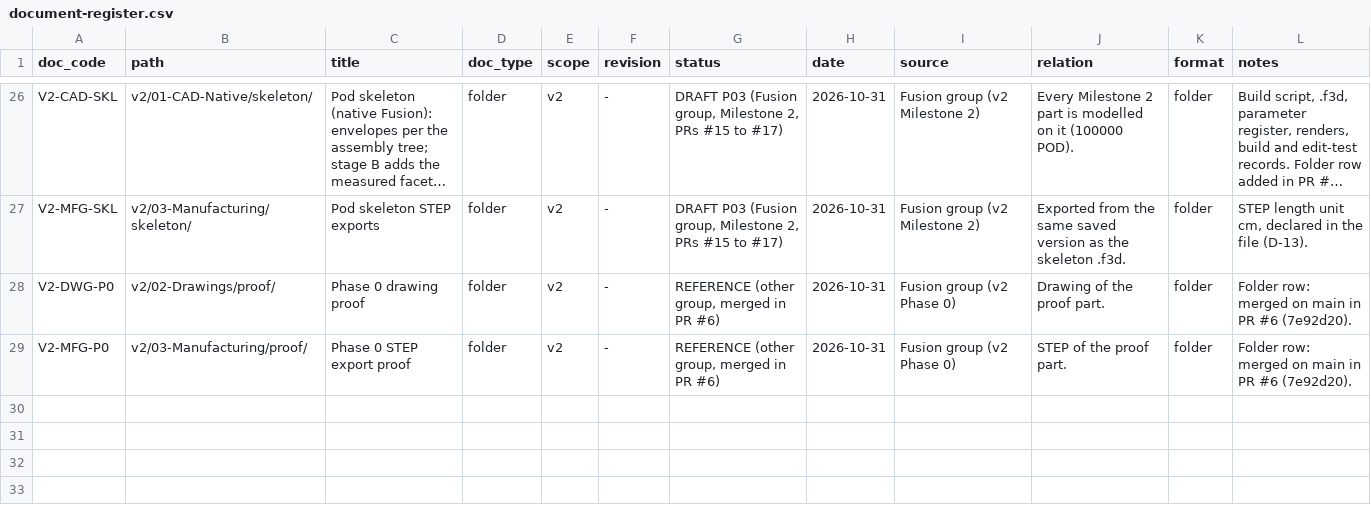
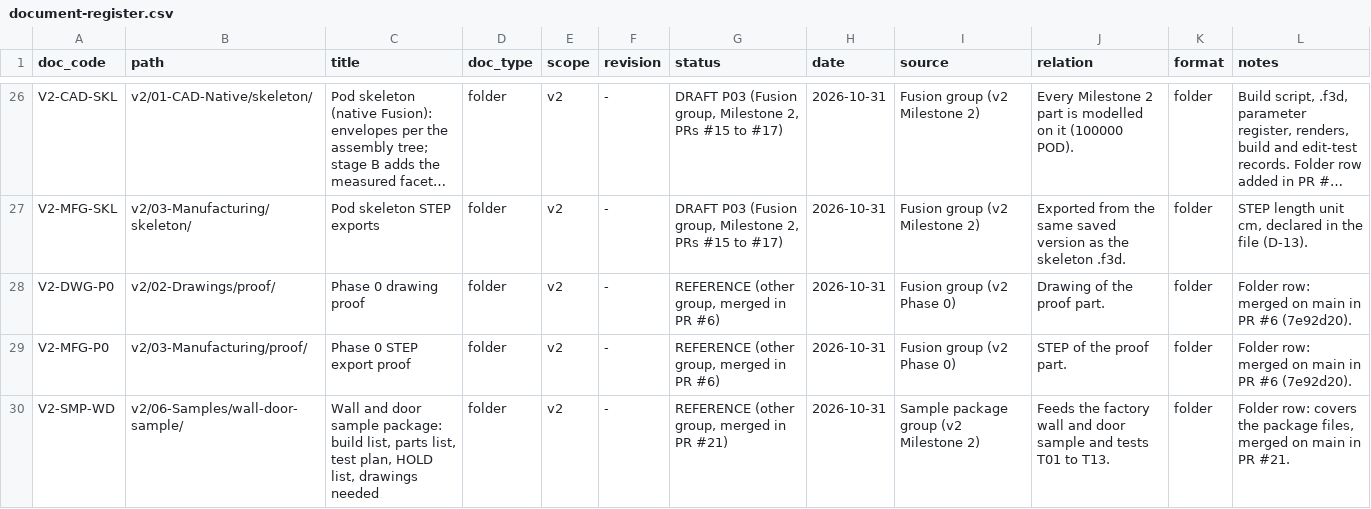
Before and after one commit to autonomous-ai/spaceship, a CSV file: v2/00-Control/document-register.csv, drawn as a sheet; only a part is shown, gaps mark what is left out; long unchanged cells end in ….

```diff
--- a/v2/00-Control/document-register.csv
+++ b/v2/00-Control/document-register.csv
@@ -29 +29,2 @@ V2-DWG-P0,v2/02-Drawings/proof/,Phase 0 drawing proof,folder,v2,-,"REFERENCE (ot
 V2-MFG-P0,v2/03-Manufacturing/proof/,Phase 0 STEP export proof,folder,v2,-,"REFERENCE (other group, merged in PR #6)",2026-10-31,Fusion group (v2 Phase 0),STEP of the proof part.,folder,Folder row: merged on main in PR #6 (7e92d20).
+V2-SMP-WD,v2/06-Samples/wall-door-sample/,"Wall and door sample package: build list, parts list, test plan, HOLD list, drawings needed",folder,v2,-,"REFERENCE (other group, merged in PR #21)",2026-10-31,Sample package group (v2 Milestone 2),"Feeds the factory wall and door sample and tests T01 to T13.",folder,"Folder row: covers the package files, merged on main in PR #21."
```
Also changed, not shown: 10 other files.
